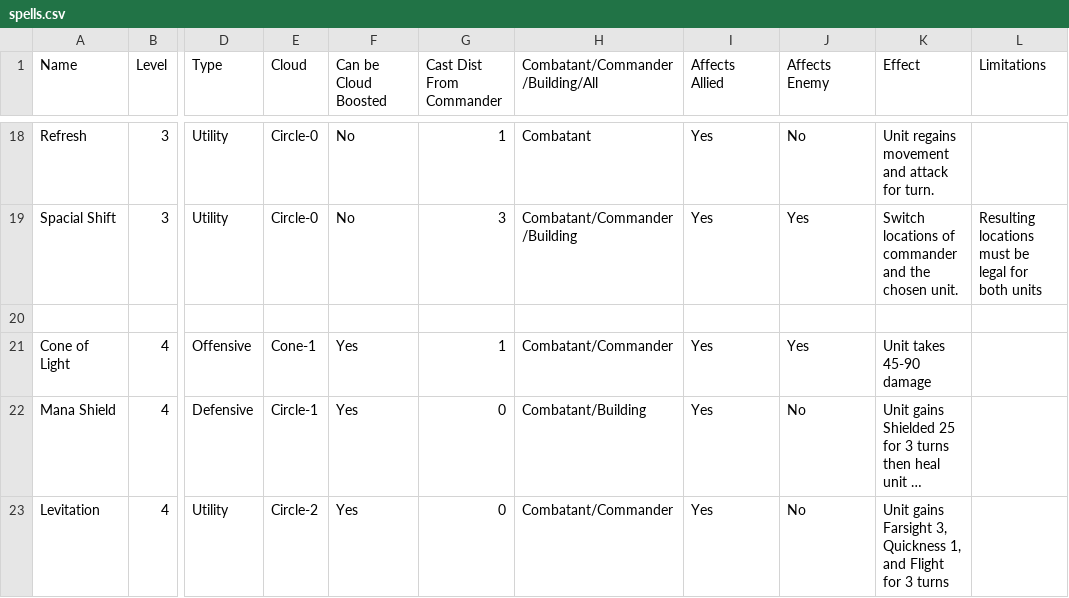
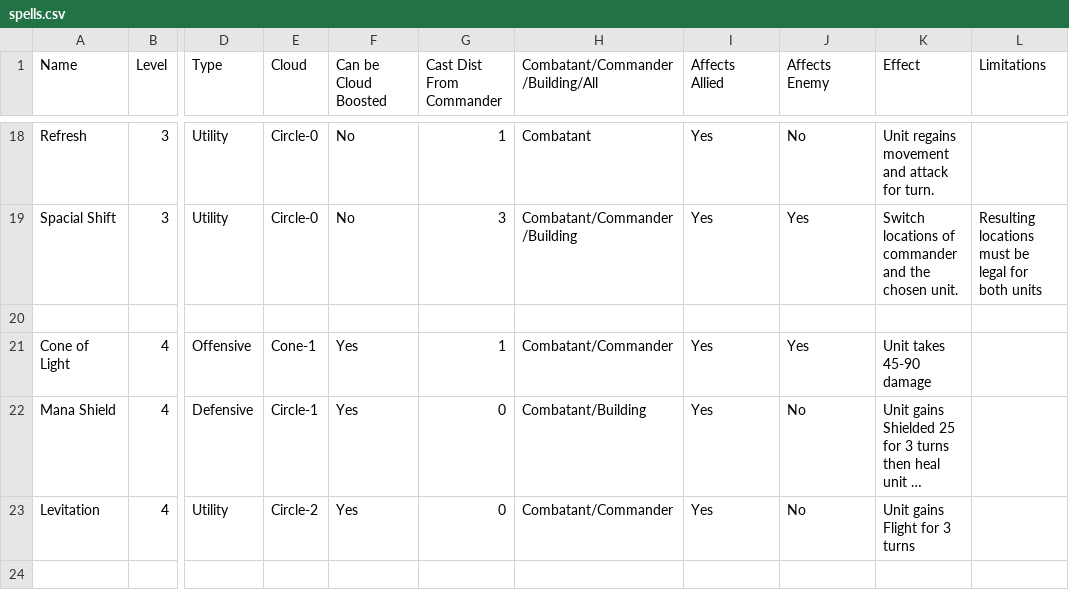
Before and after one commit to Mshnik/Fina, a CSV file: game/units/spells.csv, drawn as a sheet; only a part is shown, gaps mark what is left out; long unchanged cells end in …; the diff names each change by its address in the sheet, - before the commit and + after, or states it on an @@ line.

```diff
--- a/game/units/spells.csv
+++ b/game/units/spells.csv
-K23 (Effect): Unit gains Farsight 3, Quickness 1, and Flight for 3 turns
+K23 (Effect): Unit gains Flight for 3 turns
```
Also changed, not shown: 4 other files.
